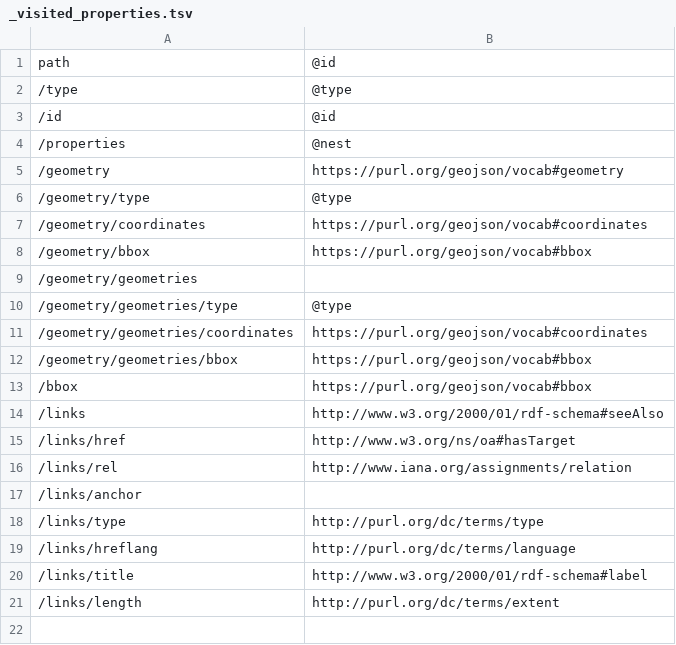
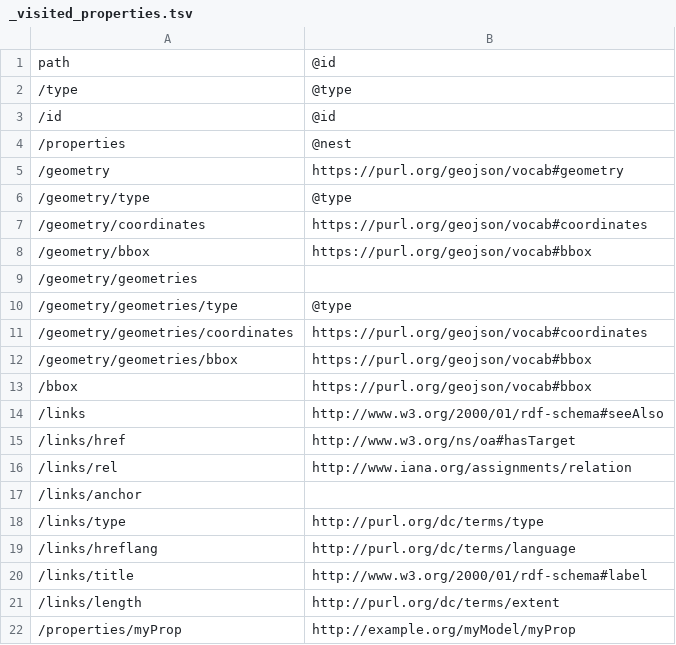
Before and after one commit to qtl-bodc/ogcincubator-bblocks-examples, a TSV file: build/annotated/bbr/examples/feature/geosparqlFeature/_visited_properties.tsv, drawn as a sheet.

Commit message:
Building blocks postprocessing

```diff
--- a/build/annotated/bbr/examples/feature/geosparqlFeature/_visited_properties.tsv
+++ b/build/annotated/bbr/examples/feature/geosparqlFeature/_visited_properties.tsv
@@ -21 +21,2 @@ path	@id
 /links/length	http://purl.org/dc/terms/extent
+/properties/myProp	http://example.org/myModel/myProp
```
Also changed, not shown: 33 other files.
